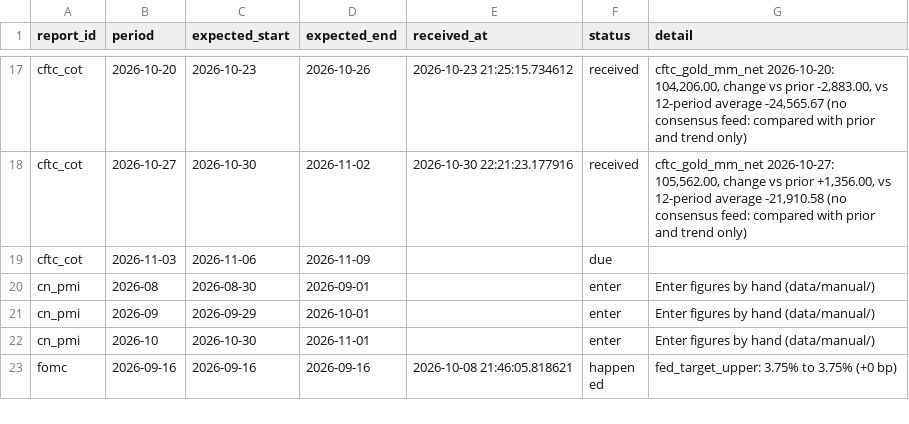
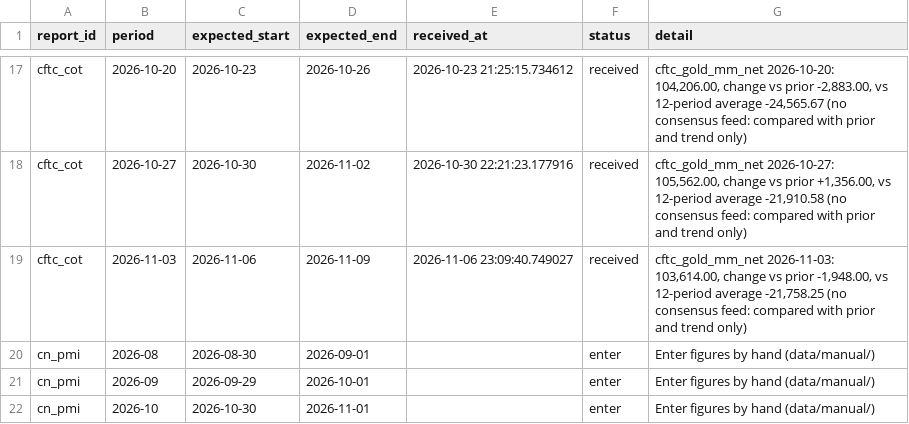
Before and after one commit to Shawhir/Commodities, a CSV file: data/store/_releases.csv, drawn as a sheet; only a part is shown, gaps mark what is left out; the shorter side is filled out with more unchanged rows.

Commit message:
data: release run 2026-11-06

```diff
--- a/data/store/_releases.csv
+++ b/data/store/_releases.csv
@@ -18,3 +18,3 @@ cftc_cot,2026-10-20,2026-10-23,2026-10-26,2026-10-23 21:25:15.734612,received,"c
 cftc_cot,2026-10-27,2026-10-30,2026-11-02,2026-10-30 22:21:23.177916,received,"cftc_gold_mm_net 2026-10-27: 105,562.00, change vs prior +1,356.00, vs 12-period average -21,910.58 (no consensus feed: compared with prior and trend only)"
-cftc_cot,2026-11-03,2026-11-06,2026-11-09,,due,
+cftc_cot,2026-11-03,2026-11-06,2026-11-09,2026-11-06 23:09:40.749027,received,"cftc_gold_mm_net 2026-11-03: 103,614.00, change vs prior -1,948.00, vs 12-period average -21,758.25 (no consensus feed: compared with prior and trend only)"
 cn_pmi,2026-08,2026-08-30,2026-09-01,,enter,Enter figures by hand (data/manual/)
```
Also changed, not shown: data/store/cftc_copper_prod_net.csv, data/store/cftc_platinum_mm_long.csv, 19 other files.
